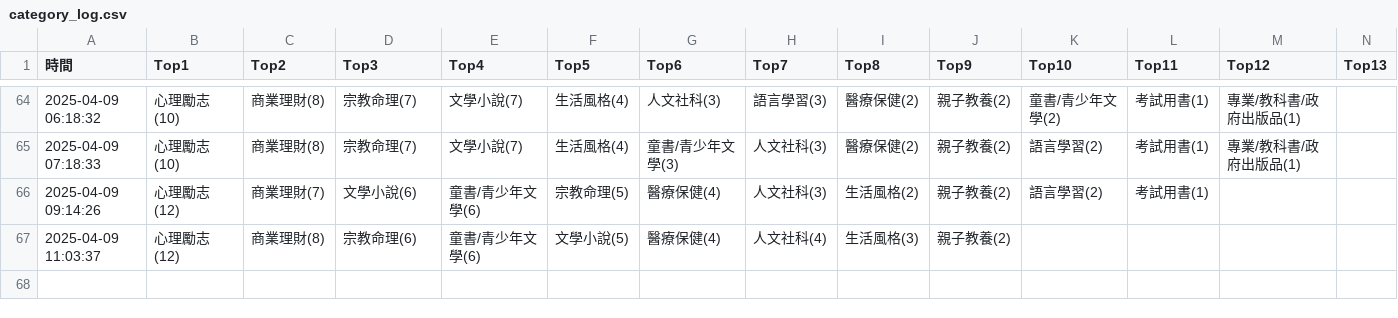
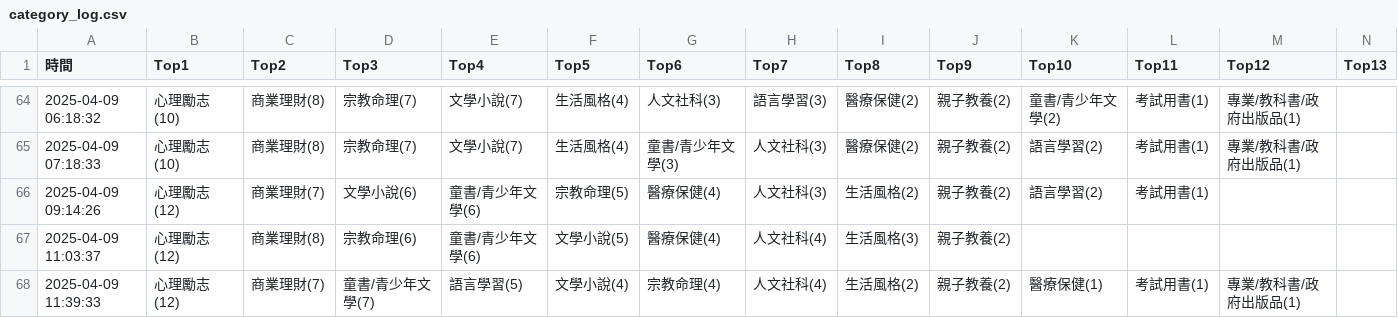
Before and after one commit to allenwhitewho/s1111409_mid, a CSV file: category_log.csv, drawn as a sheet; only a part is shown, gaps mark what is left out; rows hold the shown columns only; the diff names each change by its address in the sheet, - before the commit and + after, or states it on an @@ line.

Commit message:
chore: update CSV data from workflow every hour

```diff
--- a/category_log.csv
+++ b/category_log.csv
+row 68: 2025-04-09 11:39:33 | 心理勵志(12) | 商業理財(7) | 童書/青少年文學(7) | 語言學習(5) | 文學小說(4) | 宗教命理(4) | 人文社科(4) | 生活風格(2) | 親子教養(2) | 醫療保健(1) | 考試用書(1) | 專業/教科書/政府出版品(1)
```
Also changed, not shown: api.csv, 1 other file.
